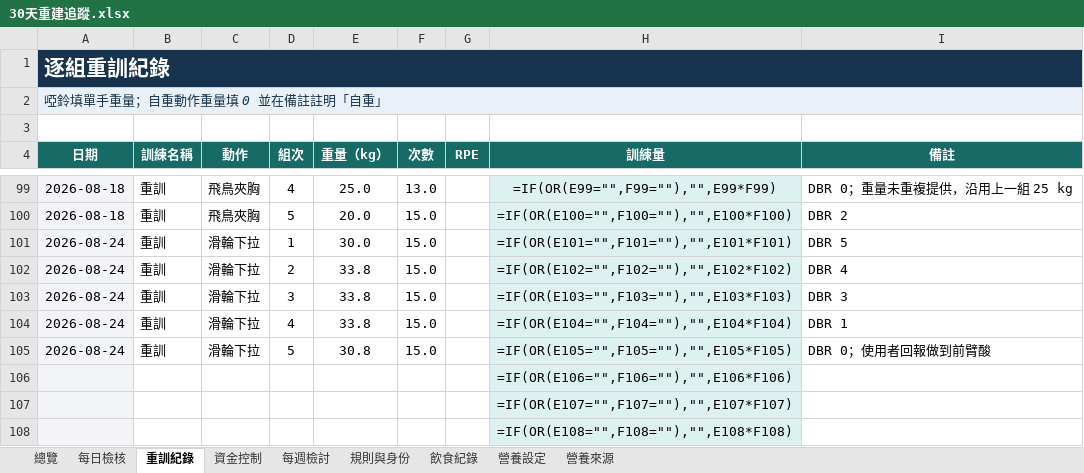
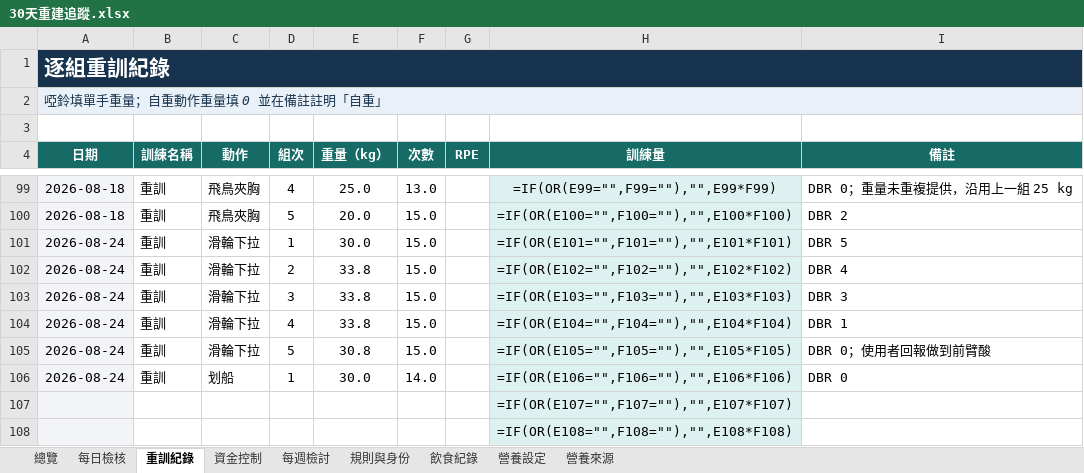
Before and after one commit to asadman1523/30-day-reset-tracker, an Excel workbook: 30天重建追蹤.xlsx, sheet 重訓紀錄, drawn as a sheet; only a part is shown, gaps mark what is left out; values as stored, in another font and other column widths than the file's, no borders; formulas without a stored value are shown as written; removed rows and columns are numbered as before the commit, all else as after; the diff names each change by its address in the sheet, - before the commit and + after, or states it on an @@ line.

```diff
--- a/30天重建追蹤.xlsx (sheet 重訓紀錄)
+++ b/30天重建追蹤.xlsx (sheet 重訓紀錄)
-row 106:  |  |  |  |  |  |  | =IF(OR(E106="",F106=""),"",E106*F106)
+row 106: 2026-08-24 | 重訓 | 划船 | 1 | 30.0 | 14.0 |  | =IF(OR(E106="",F106=""),"",E106*F106) | DBR 0
```
Also changed, not shown: 3 other files.
